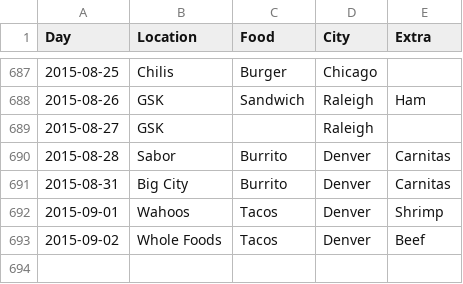
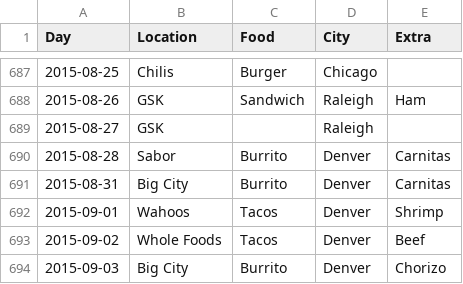
Before and after one commit to terrbearCodes/data, a CSV file: lunches.csv, drawn as a sheet; only a part is shown, gaps mark what is left out; the diff names each change by its address in the sheet, - before the commit and + after, or states it on an @@ line.

Commit message:
another burrito

```diff
--- a/lunches.csv
+++ b/lunches.csv
+row 694: 2015-09-03 | Big City | Burrito | Denver | Chorizo
```
